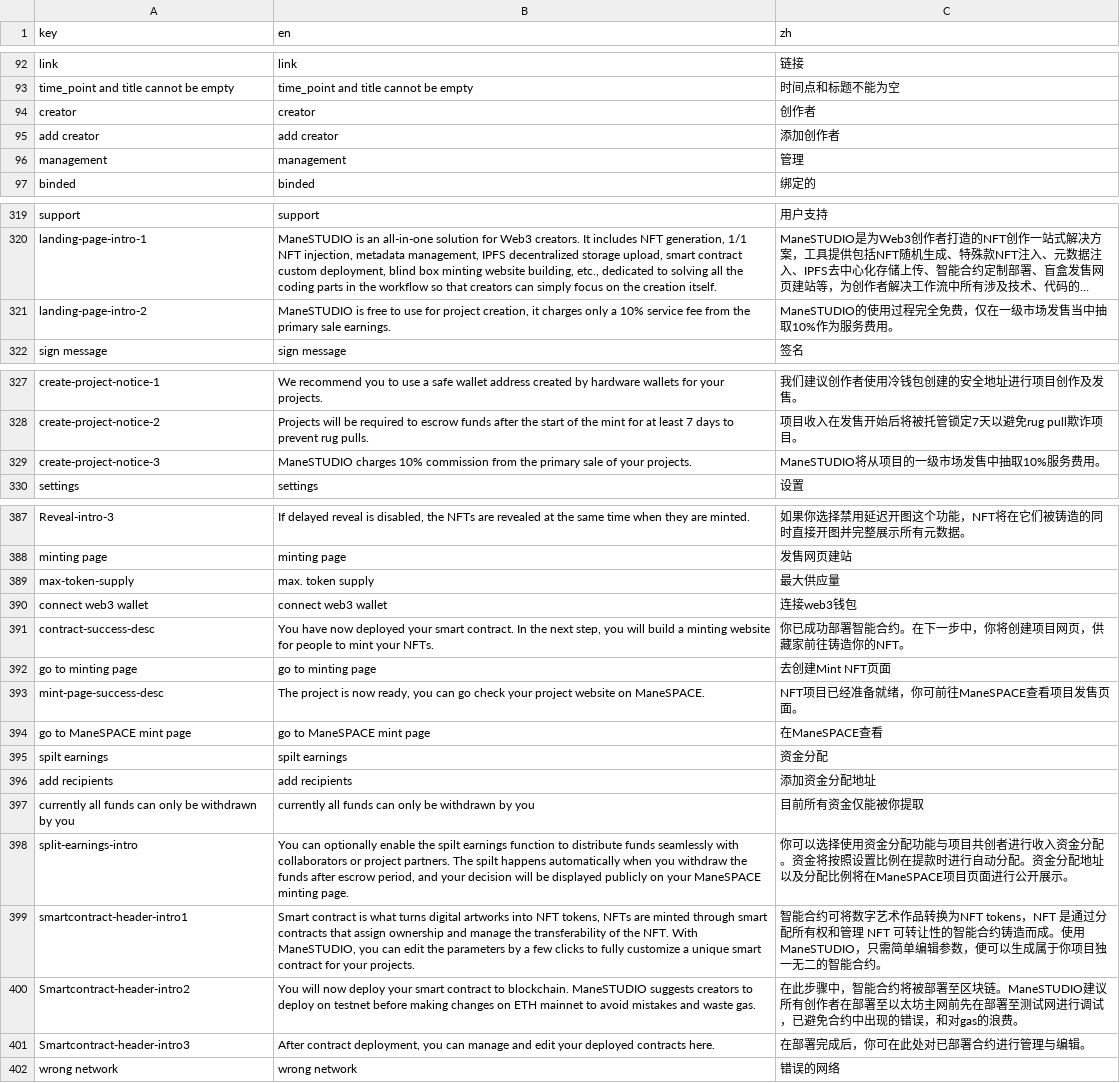
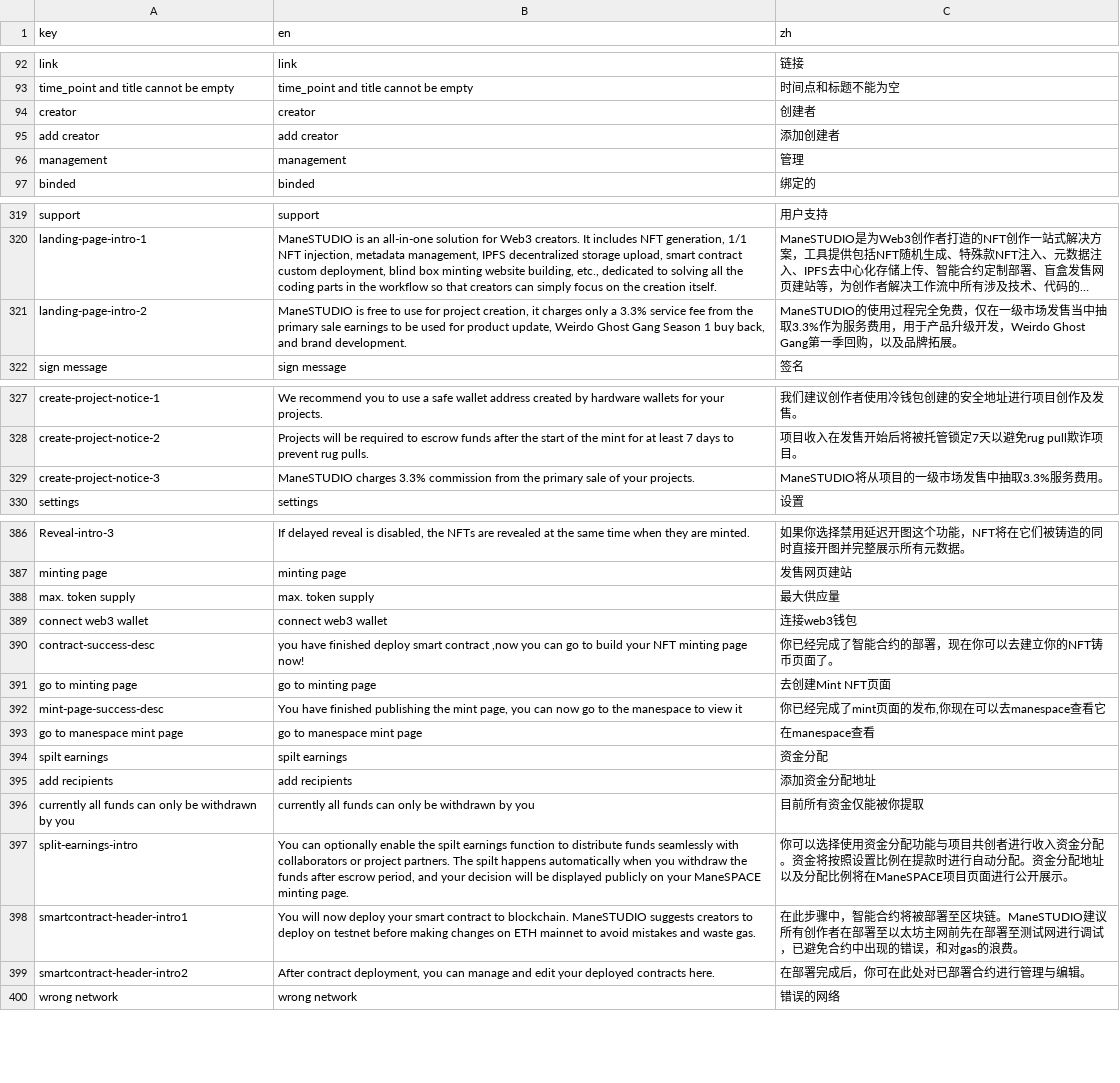
Before and after one commit to maneslab/manestudio.xyz, a CSV file: tools/translation/translated.csv, drawn as a sheet; only a part is shown, gaps mark what is left out; long unchanged cells end in …; removed rows and columns are numbered as before the commit, all else as after; the diff covers the shown part only; the diff names each change by its address in the sheet, - before the commit and + after, or states it on an @@ line.

```diff
--- a/tools/translation/translated.csv
+++ b/tools/translation/translated.csv
-C94 (zh): 创作者
+C94 (zh): 创建者
-C95 (zh): 添加创作者
+C95 (zh): 添加创建者
-B321 (en): …only a 10% service fee from the primary sale earnings.
+B321 (en): …only a 3.3% service fee from the primary sale earnings to be used for product update, Weirdo Ghost Gang Season 1 buy back, and brand development.
-C321 (zh): …当中抽取10%作为服务费用。
+C321 (zh): …当中抽取3.3%作为服务费用，用于产品升级开发，Weirdo Ghost Gang第一季回购，以及品牌拓展。
-B329 (en): ManeSTUDIO charges 10% commission from…
+B329 (en): ManeSTUDIO charges 3.3% commission from…
-C329 (zh): ManeSTUDIO将从项目的一级市场发售中抽取10%服务费用。
+C329 (zh): ManeSTUDIO将从项目的一级市场发售中抽取3.3%服务费用。
-A388 (key): max-token-supply
+A388 (key): max. token supply
-B390 (en): You have now deployed your smart contract. In the next step, you will build a minting website for people to mint your NFTs.
+B390 (en): you have finished deploy smart contract ,now you can go to build your NFT minting page now!
-C390 (zh): 你已成功部署智能合约。在下一步中，你将创建项目网页，供藏家前往铸造你的NFT。
+C390 (zh): 你已经完成了智能合约的部署，现在你可以去建立你的NFT铸币页面了。
-B392 (en): The project is now ready, you can go check your project website on ManeSPACE.
+B392 (en): You have finished publishing the mint page, you can now go to the manespace to view it
-C392 (zh): NFT项目已经准备就绪，你可前往ManeSPACE查看项目发售页面。
+C392 (zh): 你已经完成了mint页面的发布,你现在可以去manespace查看它
-row 394: go to ManeSPACE mint page | go to ManeSPACE mint page | 在ManeSPACE查看
+row 393: go to manespace mint page | go to manespace mint page | 在manespace查看
-B398 (en): Smart contract is what turns digital artworks into NFT tokens, NFTs are minted through smart contracts that assign ownership and manage the transferability of the NFT. With ManeSTUDIO, you can edit the parameters by a few clicks to fully customize a unique smart contract for your projects.
+B398 (en): You will now deploy your smart contract to blockchain. ManeSTUDIO suggests creators to deploy on testnet before making changes on ETH mainnet to avoid mistakes and waste gas.
-C398 (zh): 智能合约可将数字艺术作品转换为NFT tokens，NFT 是通过分配所有权和管理 NFT 可转让性的智能合约铸造而成。使用 ManeSTUDIO，只需简单编辑参数，便可以生成属于你项目独一无二的智能合约。
+C398 (zh): 在此步骤中，智能合约将被部署至区块链。ManeSTUDIO建议所有创作者在部署至以太坊主网前先在部署至测试网进行调试，已避免合约中出现的错误，和对gas的浪费。
-row 400: Smartcontract-header-intro2 | You will now deploy your smart contract to blockchain. ManeSTUDIO suggests creators to deploy on testnet before making changes on ETH mainnet to avoid mistakes and waste gas. | 在此步骤中，智能合约将被部署至区块链。ManeSTUDIO建议所有创作者在部署至以太坊主网前先在部署至测试网进行调试，已避免合约中出现的错误，和对gas的浪费。
-A399 (key): Smartcontract-header-intro3
+A399 (key): smartcontract-header-intro2
```
Also changed, not shown: 5 added rows, 15 removed rows and 6 edited cells elsewhere in this file, 7 other files.
